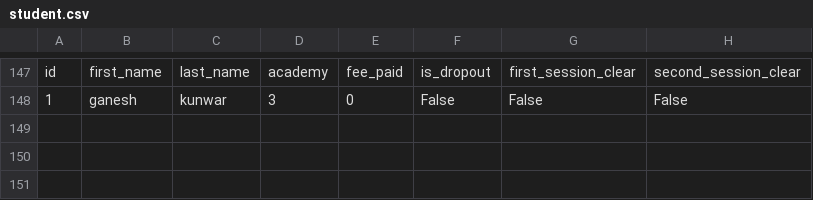
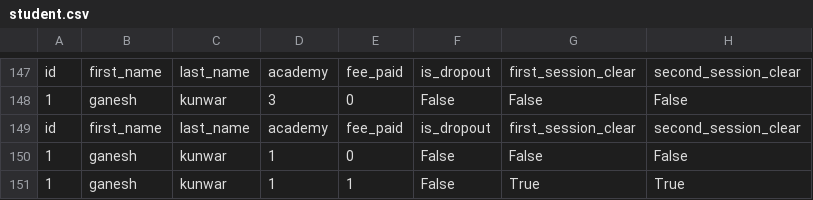
Before and after one commit to gkunwar059/Task_4, a CSV file: student.csv, drawn as a sheet; only a part is shown, gaps mark what is left out; the diff names each change by its address in the sheet, - before the commit and + after, or states it on an @@ line.

```diff
--- a/student.csv
+++ b/student.csv
+row 149: id | first_name | last_name | academy | fee_paid | is_dropout | first_session_clear | second_session_clear
+row 150: 1 | ganesh | kunwar | 1 | 0 | False | False | False
+row 151: 1 | ganesh | kunwar | 1 | 1 | False | True | True
```
Also changed, not shown: 6 other files.
